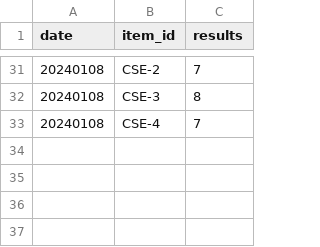
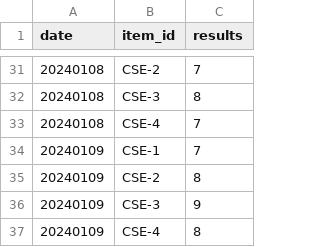
Before and after one commit to Kwanloky/IS-cybergeek, a CSV file: results.csv, drawn as a sheet; only a part is shown, gaps mark what is left out.

```diff
--- a/results.csv
+++ b/results.csv
@@ -33 +33,5 @@ date,item_id,results
 20240108,CSE-4,7
+20240109,CSE-1,7
+20240109,CSE-2,8
+20240109,CSE-3,9
+20240109,CSE-4,8
```
Also changed, not shown: 1 other file.
